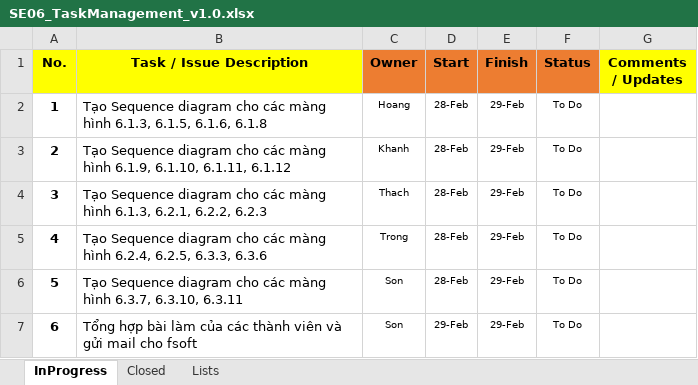
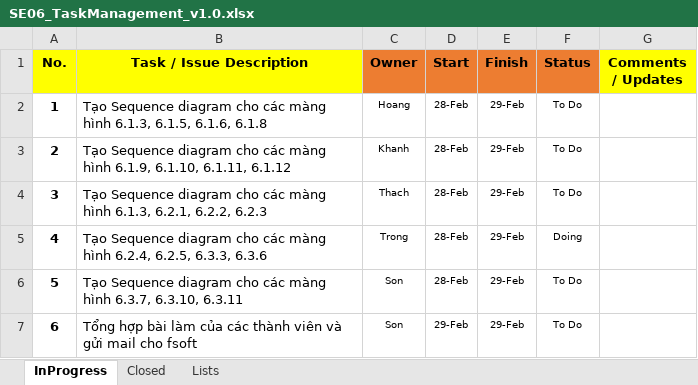
Before and after one commit to dut-project-team/dut-projects, an Excel workbook: soft-technology/data/SE06_TaskManagement_v1.0.xlsx, sheet InProgress, drawn as a sheet; values as stored, in another font and other column widths than the file's, no borders; conditional formats not drawn; the diff names each change by its address in the sheet, - before the commit and + after, or states it on an @@ line.

Commit message:
+ trong: I'm doing my task

```diff
--- a/soft-technology/data/SE06_TaskManagement_v1.0.xlsx (sheet InProgress)
+++ b/soft-technology/data/SE06_TaskManagement_v1.0.xlsx (sheet InProgress)
-F5 (Status): To Do
+F5 (Status): Doing
```
